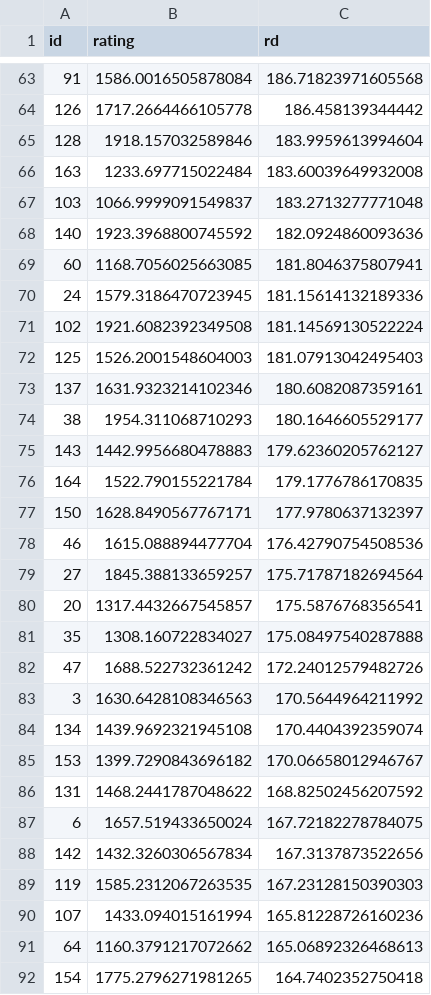
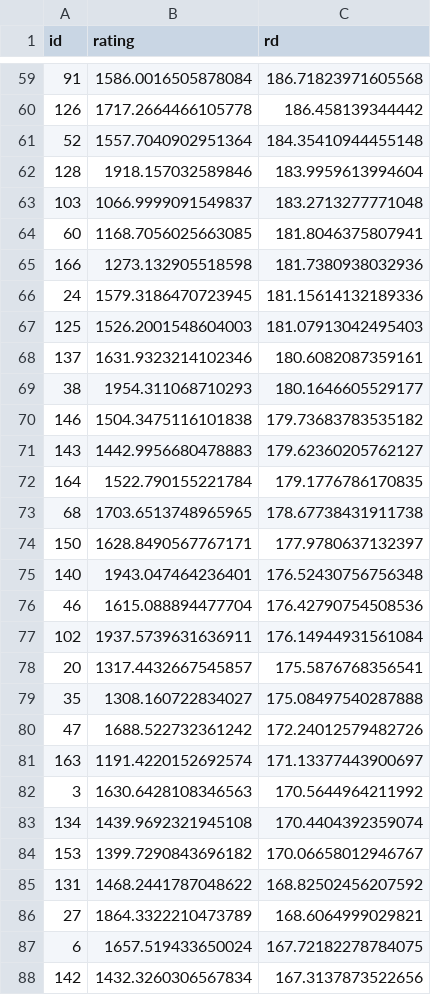
Before and after one commit to IslasGECI/prioritizator, a CSV file: data/task_list.csv, drawn as a sheet; only a part is shown, gaps mark what is left out; the shorter side is filled out with more unchanged rows; the diff covers the shown part only.

Commit message:
🗃️  Update ratings

```diff
--- a/data/task_list.csv
+++ b/data/task_list.csv
@@ -64,9 +60,8 @@ id,rating,rd
 126,1717.2664466105778,186.458139344442
+52,1557.7040902951364,184.35410944455148
 128,1918.157032589846,183.9959613994604
-163,1233.697715022484,183.60039649932008
 103,1066.9999091549837,183.2713277771048
-140,1923.3968800745592,182.0924860093636
 60,1168.7056025663085,181.8046375807941
+166,1273.132905518598,181.7380938032936
 24,1579.3186470723945,181.15614132189336
-102,1921.6082392349508,181.14569130522224
 125,1526.2001548604003,181.07913042495403
@@ -74,7 +69,10 @@ id,rating,rd
 38,1954.311068710293,180.1646605529177
+146,1504.3475116101838,179.73683783535182
 143,1442.9956680478883,179.62360205762127
 164,1522.790155221784,179.1776786170835
+68,1703.6513748965965,178.67738431911738
 150,1628.8490567767171,177.9780637132397
+140,1943.047464236401,176.52430756756348
 46,1615.088894477704,176.42790754508536
-27,1845.388133659257,175.71787182694564
+102,1937.5739631636911,176.14944931561084
 20,1317.4432667545857,175.5876768356541
@@ -82,2 +80,3 @@ id,rating,rd
 47,1688.522732361242,172.24012579482726
+163,1191.4220152692574,171.13377443900697
 3,1630.6428108346563,170.5644964211992
@@ -86,2 +85,3 @@ id,rating,rd
 131,1468.2441787048622,168.82502456207592
+27,1864.3322210473789,168.6064999029821
 6,1657.519433650024,167.72182278784075
```
Also changed, not shown: 4 added rows and 7 removed rows elsewhere in this file.
